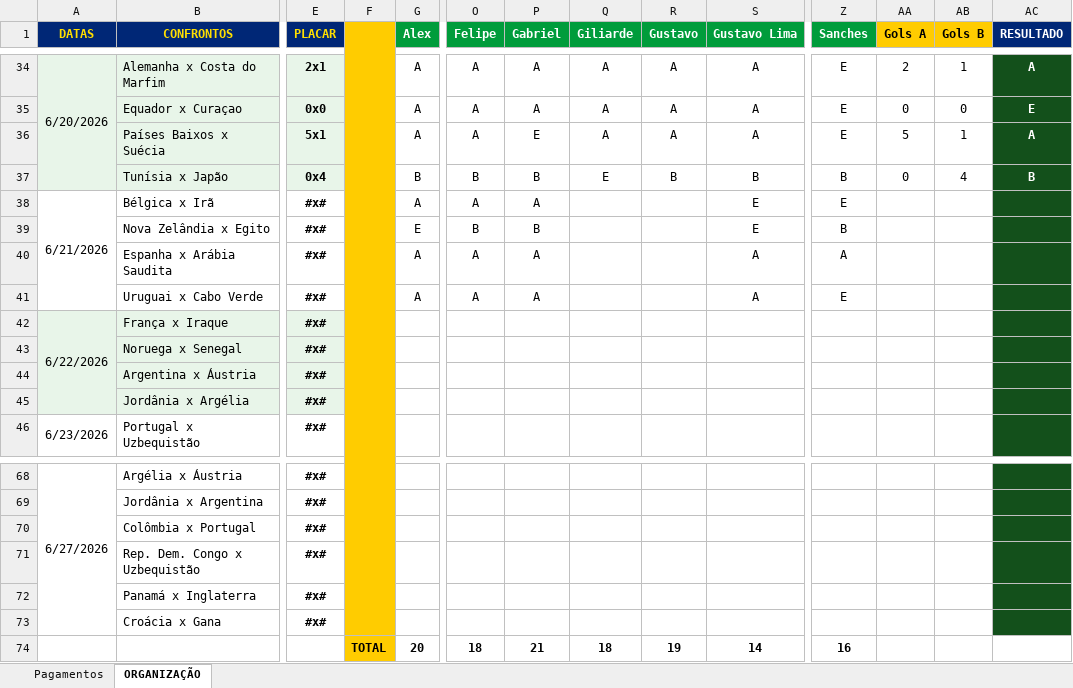
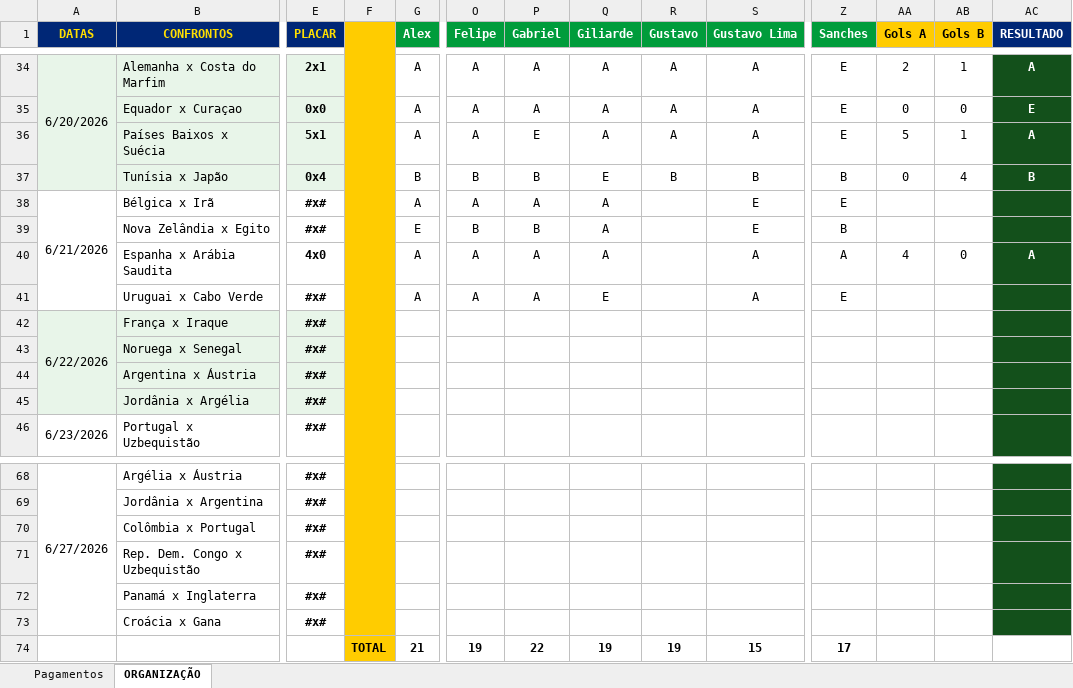
Before and after one commit to ChristianBranco/BolaoCopa, an Excel workbook: BOLAO.xlsx, sheet ORGANIZAÇÃO, drawn as a sheet; only a part is shown, gaps mark what is left out; values as stored, in another font and other column widths than the file's, no borders; conditional formats not drawn; removed rows and columns are numbered as before the commit, all else as after; rows hold the shown columns only; the diff names each change by its address in the sheet, - before the commit and + after, or states it on an @@ line.

Commit message:
Add files via upload

```diff
--- a/BOLAO.xlsx (sheet ORGANIZAÇÃO)
+++ b/BOLAO.xlsx (sheet ORGANIZAÇÃO)
-Q38:Q40 (Giliarde): (empty)
+Q38:Q40 (Giliarde): A
-E40 (PLACAR): #x#
+E40 (PLACAR): 4x0
-AA40 (Gols A): (empty)
+AA40 (Gols A): 4
-AB40 (Gols B): (empty)
+AB40 (Gols B): 0
-AC40 (RESULTADO): (empty)
+AC40 (RESULTADO): A
-Q41 (Giliarde): (empty)
+Q41 (Giliarde): E
-row 74:  |  |  | TOTAL | 20 | 18 | 21 | 18 | 19 | 14 | 16
+row 74:  |  |  | TOTAL | 21 | 19 | 22 | 19 | 19 | 15 | 17
```
